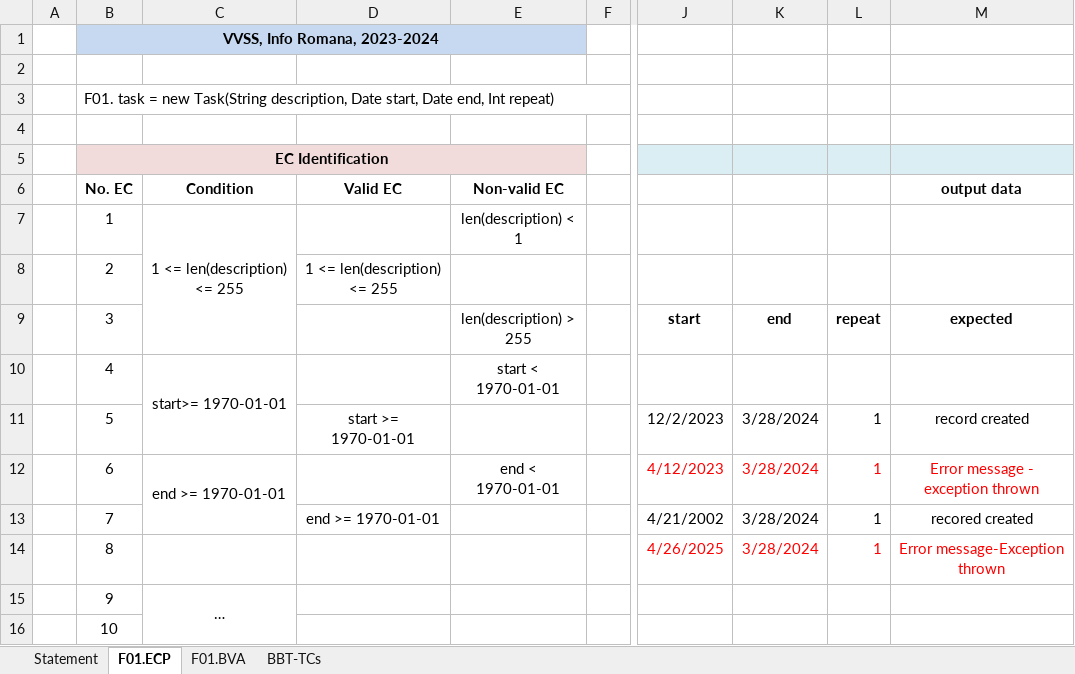
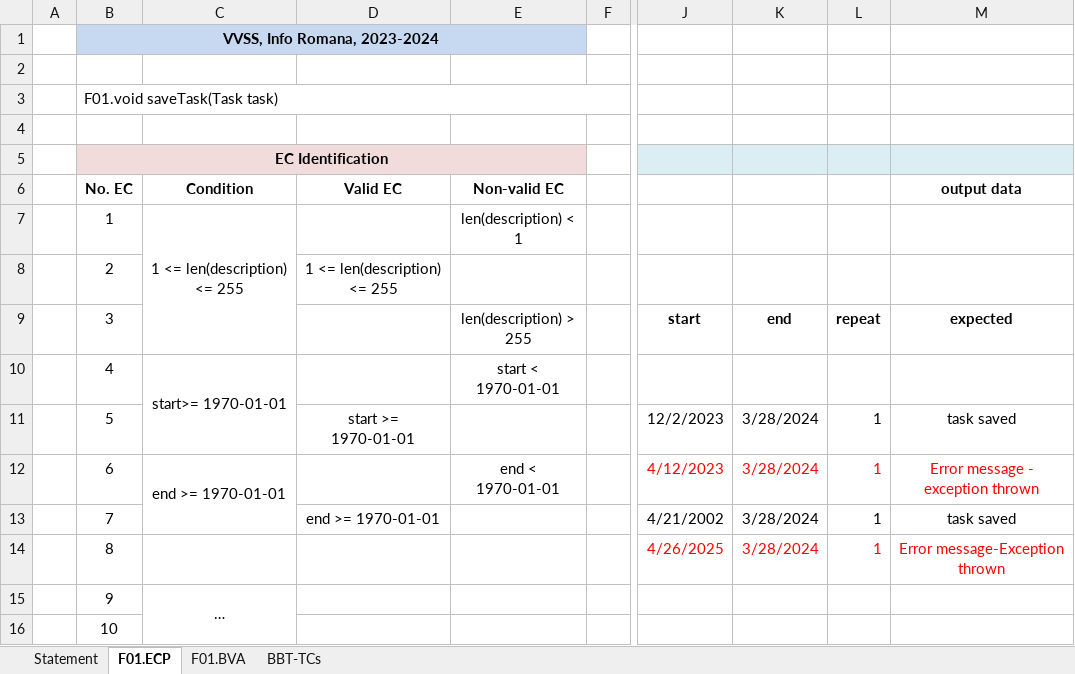
Before and after one commit to MihaiB279/VVSS, an Excel workbook: Docs/Lab02/Lab02_BBT_TCs_Form.xlsx, sheet F01.ECP, drawn as a sheet; only a part is shown, gaps mark what is left out; values as stored, in another font and other column widths than the file's, no borders; the diff names each change by its address in the sheet, - before the commit and + after, or states it on an @@ line.

```diff
--- a/Docs/Lab02/Lab02_BBT_TCs_Form.xlsx (sheet F01.ECP)
+++ b/Docs/Lab02/Lab02_BBT_TCs_Form.xlsx (sheet F01.ECP)
-B3 (No. EC): F01. task = new Task(String description, Date start, Date end, Int repeat)
+B3 (No. EC): F01.void saveTask(Task task)
-M11 (output data): record created
+M11 (output data): task saved
-M13 (output data): recored created
+M13 (output data): task saved
```
Also changed, not shown: sheet BBT-TCs, sheet Statement, sheet F01.BVA.
